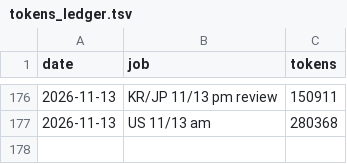
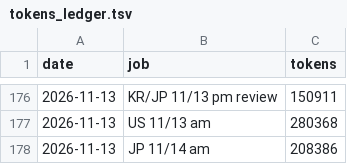
Before and after one commit to trustlj-cpu/Playground_01, a TSV file: docs/handover/tokens_ledger.tsv, drawn as a sheet; only a part is shown, gaps mark what is left out.

```diff
--- a/docs/handover/tokens_ledger.tsv
+++ b/docs/handover/tokens_ledger.tsv
@@ -177 +177,2 @@ date	job	tokens
 2026-11-13	US 11/13 am	280368
+2026-11-13	JP 11/14 am	208386
```
